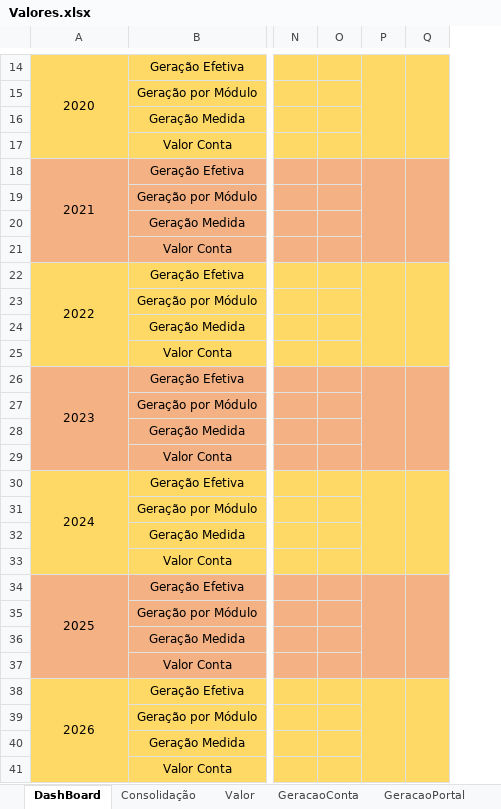
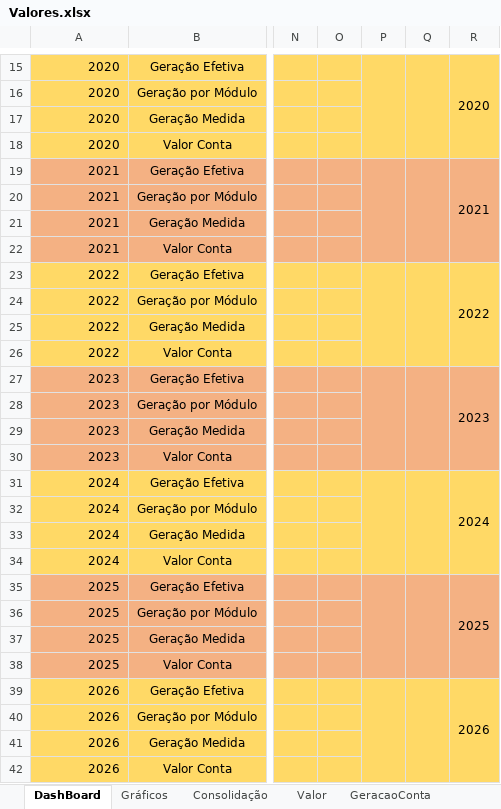
Before and after one commit to LeonardoFdSantos/AnalisesCodes, an Excel workbook: Organizar/Valores.xlsx, sheet DashBoard, drawn as a sheet; only a part is shown, gaps mark what is left out; values as stored, in another font and other column widths than the file's, no borders; removed rows and columns are numbered as before the commit, all else as after; the diff covers the shown part only; the diff names each change by its address in the sheet, - before the commit and + after, or states it on an @@ line.

```diff
--- a/Organizar/Valores.xlsx (sheet DashBoard)
+++ b/Organizar/Valores.xlsx (sheet DashBoard)
+sheet tab: Gráficos
-column O, empty
+column O, empty
+column R, rows 15-39: 2020 |  |  |  | 2021 |  |  |  | 2022 |  |  |  | 2023 |  |  |  | 2024 |  |  |  | 2025 |  |  |  | 2026
-A15 alignment: center
+A15 alignment: right
-A14:A17 merged
-A16:A18: (empty)
+A16:A18: 2020
-A19 alignment: center
+A19 alignment: right
-A18:A21 merged
-A20:A22: (empty)
+A20:A22: 2021
-A23 alignment: center
+A23 alignment: right
-A22:A25 merged
-A24:A26: (empty)
+A24:A26: 2022
-A27 alignment: center
+A27 alignment: right
-A26:A29 merged
-A28:A30: (empty)
+A28:A30: 2023
-A31 alignment: center
+A31 alignment: right
-A30:A33 merged
-A32:A34: (empty)
+A32:A34: 2024
-A35 alignment: center
+A35 alignment: right
-A34:A37 merged
-A36:A38: (empty)
+A36:A38: 2025
-A39 alignment: center
+A39 alignment: right
-A38:A41 merged
-A40:A42: (empty)
+A40:A42: 2026
```
Also changed, not shown: 9 added rows, 8 removed rows, 8 edited cells, cell formats and merged cells elsewhere in this sheet, sheet Registro, sheet Site, sheet Consolidação, formulas that keep their value, charts or pictures.
